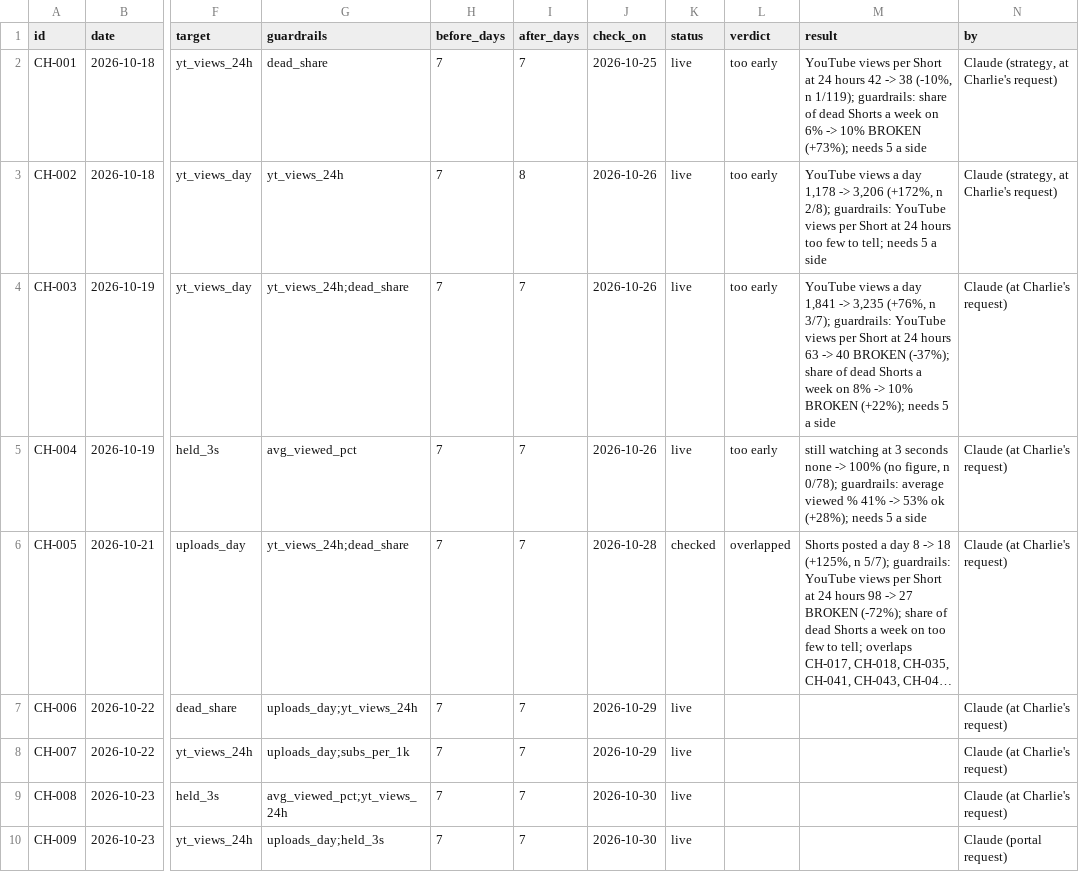
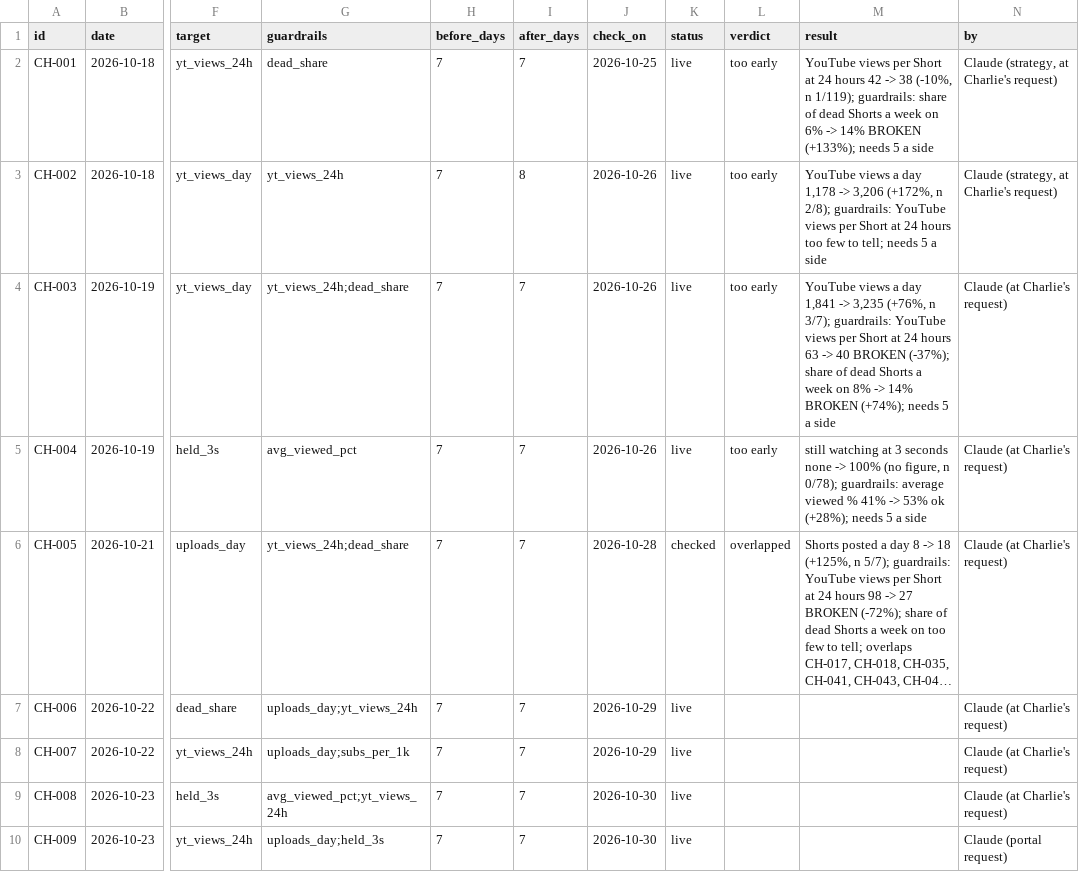
Before and after one commit to quickplay-studio/quickplay-autopilot, a CSV file: analytics/changes.csv, drawn as a sheet; only a part is shown, gaps mark what is left out; long unchanged cells end in …; the diff names each change by its address in the sheet, - before the commit and + after, or states it on an @@ line.

```diff
--- a/analytics/changes.csv
+++ b/analytics/changes.csv
-M2 (result): …6% -> 10% BROKEN (+73%); needs 5…
+M2 (result): …6% -> 14% BROKEN (+133%); needs 5…
-M4 (result): …8% -> 10% BROKEN (+22%); needs 5…
+M4 (result): …8% -> 14% BROKEN (+74%); needs 5…
```
Also changed, not shown: analytics/breakouts.csv, analytics/daily.csv, 17 other files.
